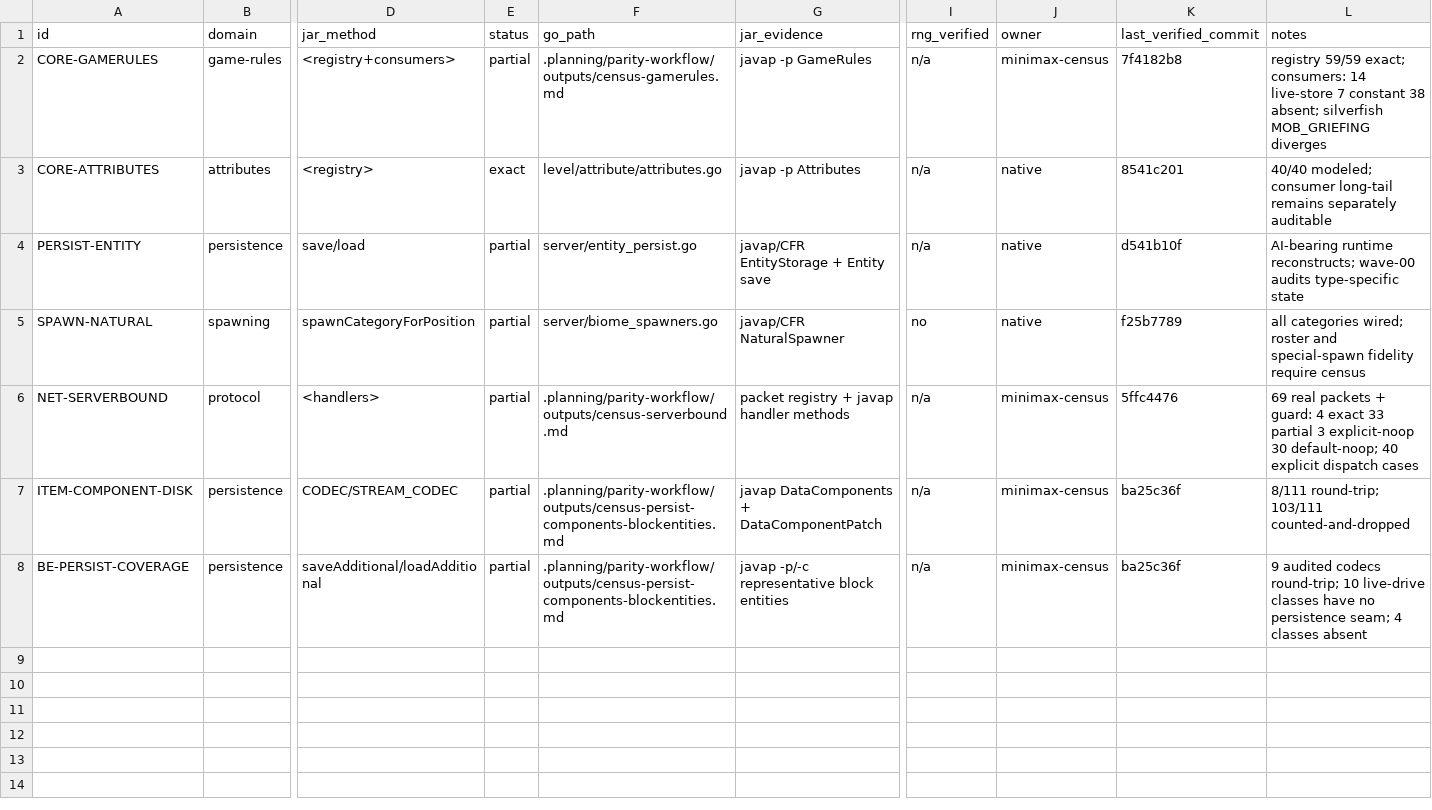
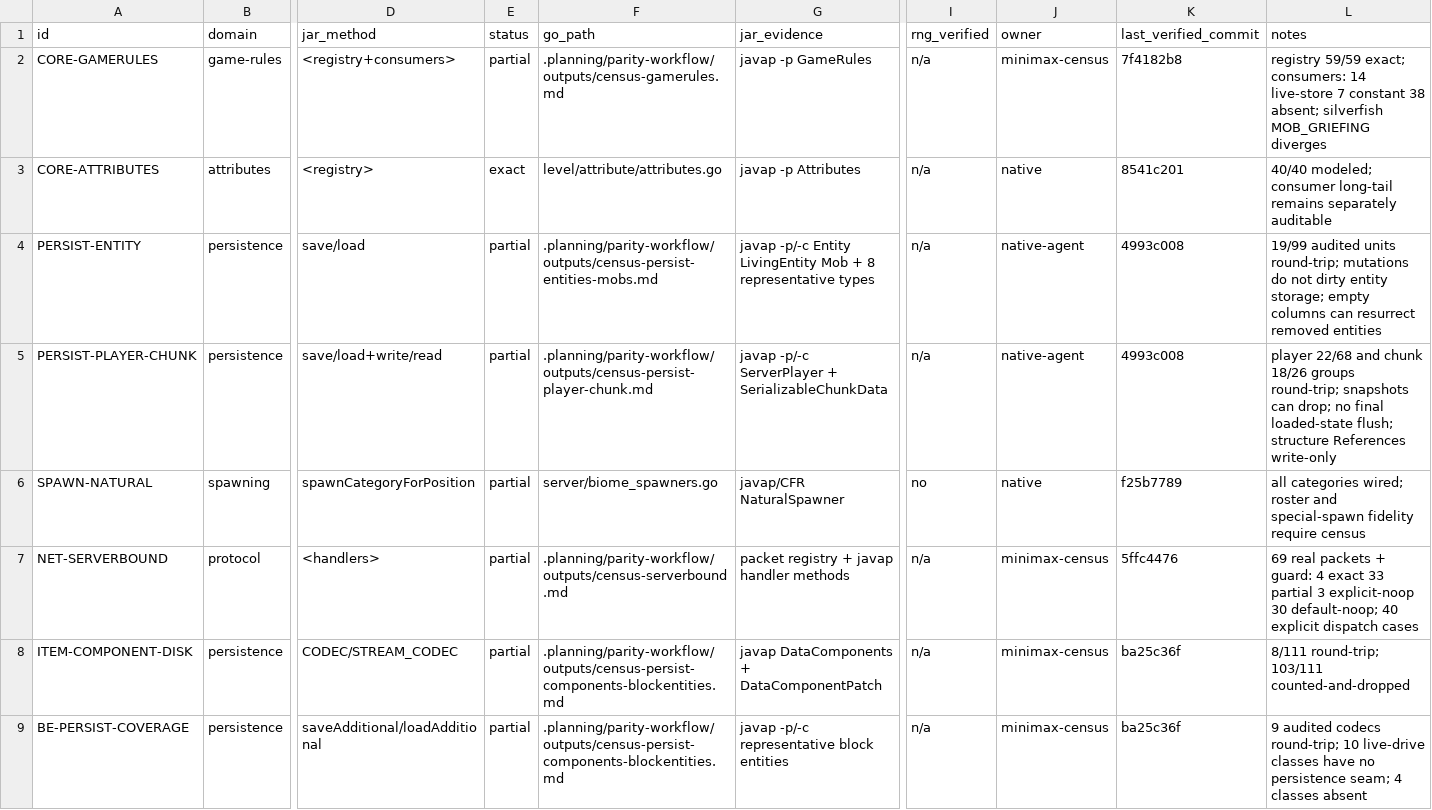
Before and after one commit to imhinotori/go-mc, a CSV file: .planning/parity-workflow/PARITY-LEDGER.csv, drawn as a sheet; only a part is shown, gaps mark what is left out; rows hold the shown columns only; the diff names each change by its address in the sheet, - before the commit and + after, or states it on an @@ line.

Commit message:
docs(parity): record persistence findings and 59 percent baseline

```diff
--- a/.planning/parity-workflow/PARITY-LEDGER.csv
+++ b/.planning/parity-workflow/PARITY-LEDGER.csv
-F4 (go_path): server/entity_persist.go
+F4 (go_path): .planning/parity-workflow/outputs/census-persist-entities-mobs.md
-G4 (jar_evidence): javap/CFR EntityStorage + Entity save
+G4 (jar_evidence): javap -p/-c Entity LivingEntity Mob + 8 representative types
-J4 (owner): native
+J4 (owner): native-agent
-K4 (last_verified_commit): d541b10f
+K4 (last_verified_commit): 4993c008
-L4 (notes): AI-bearing runtime reconstructs; wave-00 audits type-specific state
+L4 (notes): 19/99 audited units round-trip; mutations do not dirty entity storage; empty columns can resurrect removed entities
+row 5: PERSIST-PLAYER-CHUNK | persistence | save/load+write/read | partial | .planning/parity-workflow/outputs/census-persist-player-chunk.md | javap -p/-c ServerPlayer + SerializableChunkData | n/a | native-agent | 4993c008 | player 22/68 and chunk 18/26 groups round-trip; snapshots can drop; no final loaded-state flush; structure References write-only
```
Also changed, not shown: 3 other files.
